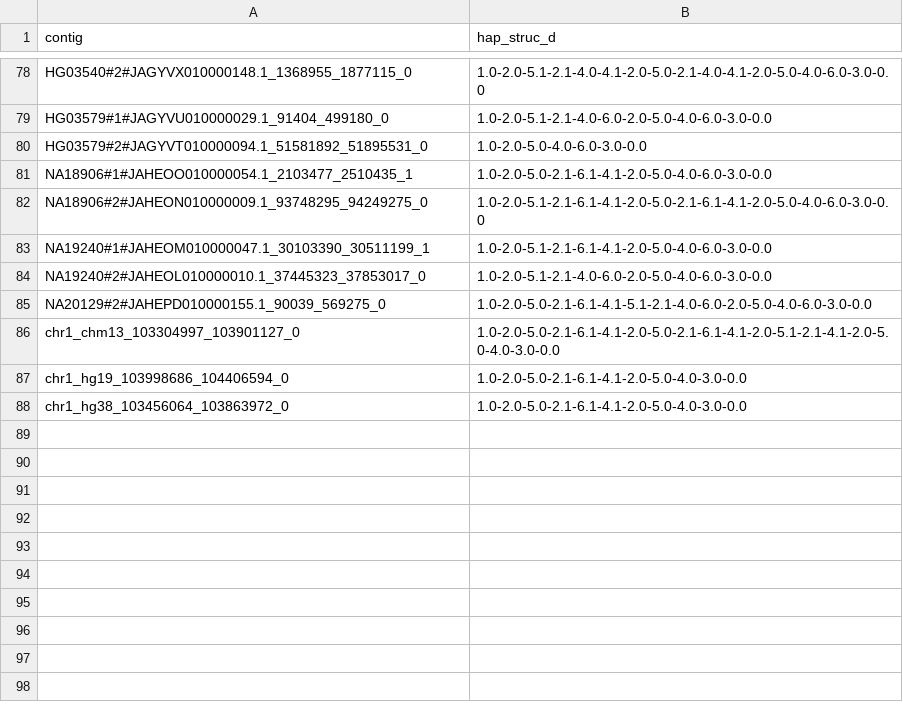
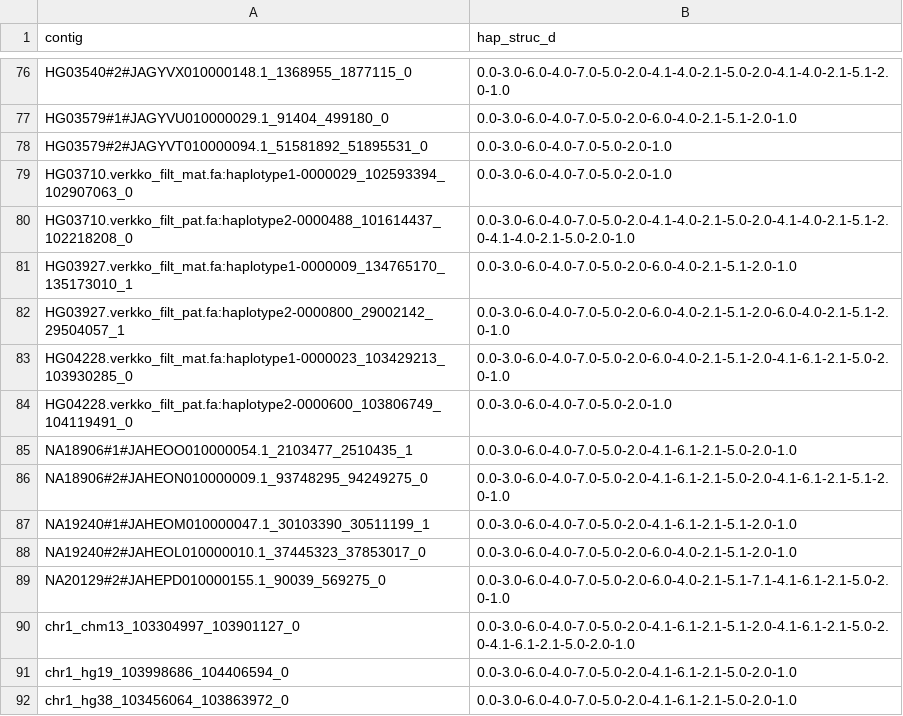
Before and after one commit to davidebolo1993/cosigt, a TSV file: cosigt_smk/resources/extra/haplotype_all_structures.tsv, drawn as a sheet; only a part is shown, gaps mark what is left out; addresses are those after the commit; the diff covers the shown part only; the diff names each change by its address in the sheet, - before the commit and + after, or states it on an @@ line.

```diff
--- a/cosigt_smk/resources/extra/haplotype_all_structures.tsv
+++ b/cosigt_smk/resources/extra/haplotype_all_structures.tsv
-B76 (hap_struc_d): 1.0-2.0-5.1-2.1-4.0-4.1-2.0-5.0-2.1-4.0-4.1-2.0-5.0-4.0-6.0-3.0-0.0
+B76 (hap_struc_d): 0.0-3.0-6.0-4.0-7.0-5.0-2.0-4.1-4.0-2.1-5.0-2.0-4.1-4.0-2.1-5.1-2.0-1.0
-B77 (hap_struc_d): 1.0-2.0-5.1-2.1-4.0-6.0-2.0-5.0-4.0-6.0-3.0-0.0
+B77 (hap_struc_d): 0.0-3.0-6.0-4.0-7.0-5.0-2.0-6.0-4.0-2.1-5.1-2.0-1.0
-B78 (hap_struc_d): 1.0-2.0-5.0-4.0-6.0-3.0-0.0
+B78 (hap_struc_d): 0.0-3.0-6.0-4.0-7.0-5.0-2.0-1.0
+row 79: HG03710.verkko_filt_mat.fa:haplotype1-0000029_102593394_102907063_0 | 0.0-3.0-6.0-4.0-7.0-5.0-2.0-1.0
+row 80: HG03710.verkko_filt_pat.fa:haplotype2-0000488_101614437_102218208_0 | 0.0-3.0-6.0-4.0-7.0-5.0-2.0-4.1-4.0-2.1-5.0-2.0-4.1-4.0-2.1-5.1-2.0-4.1-4.0-2.1-5.0-2.0-1.0
+row 81: HG03927.verkko_filt_mat.fa:haplotype1-0000009_134765170_135173010_1 | 0.0-3.0-6.0-4.0-7.0-5.0-2.0-6.0-4.0-2.1-5.1-2.0-1.0
+row 82: HG03927.verkko_filt_pat.fa:haplotype2-0000800_29002142_29504057_1 | 0.0-3.0-6.0-4.0-7.0-5.0-2.0-6.0-4.0-2.1-5.1-2.0-6.0-4.0-2.1-5.1-2.0-1.0
+row 83: HG04228.verkko_filt_mat.fa:haplotype1-0000023_103429213_103930285_0 | 0.0-3.0-6.0-4.0-7.0-5.0-2.0-6.0-4.0-2.1-5.1-2.0-4.1-6.1-2.1-5.0-2.0-1.0
+row 84: HG04228.verkko_filt_pat.fa:haplotype2-0000600_103806749_104119491_0 | 0.0-3.0-6.0-4.0-7.0-5.0-2.0-1.0
-B85 (hap_struc_d): 1.0-2.0-5.0-2.1-6.1-4.1-2.0-5.0-4.0-6.0-3.0-0.0
+B85 (hap_struc_d): 0.0-3.0-6.0-4.0-7.0-5.0-2.0-4.1-6.1-2.1-5.0-2.0-1.0
-B86 (hap_struc_d): 1.0-2.0-5.1-2.1-6.1-4.1-2.0-5.0-2.1-6.1-4.1-2.0-5.0-4.0-6.0-3.0-0.0
+B86 (hap_struc_d): 0.0-3.0-6.0-4.0-7.0-5.0-2.0-4.1-6.1-2.1-5.0-2.0-4.1-6.1-2.1-5.1-2.0-1.0
-B87 (hap_struc_d): 1.0-2.0-5.1-2.1-6.1-4.1-2.0-5.0-4.0-6.0-3.0-0.0
+B87 (hap_struc_d): 0.0-3.0-6.0-4.0-7.0-5.0-2.0-4.1-6.1-2.1-5.1-2.0-1.0
-B88 (hap_struc_d): 1.0-2.0-5.1-2.1-4.0-6.0-2.0-5.0-4.0-6.0-3.0-0.0
+B88 (hap_struc_d): 0.0-3.0-6.0-4.0-7.0-5.0-2.0-6.0-4.0-2.1-5.1-2.0-1.0
-B89 (hap_struc_d): 1.0-2.0-5.0-2.1-6.1-4.1-5.1-2.1-4.0-6.0-2.0-5.0-4.0-6.0-3.0-0.0
+B89 (hap_struc_d): 0.0-3.0-6.0-4.0-7.0-5.0-2.0-6.0-4.0-2.1-5.1-7.1-4.1-6.1-2.1-5.0-2.0-1.0
-B90 (hap_struc_d): 1.0-2.0-5.0-2.1-6.1-4.1-2.0-5.0-2.1-6.1-4.1-2.0-5.1-2.1-4.1-2.0-5.0-4.0-3.0-0.0
+B90 (hap_struc_d): 0.0-3.0-6.0-4.0-7.0-5.0-2.0-4.1-6.1-2.1-5.1-2.0-4.1-6.1-2.1-5.0-2.0-4.1-6.1-2.1-5.0-2.0-1.0
-B91:B92 (hap_struc_d): 1.0-2.0-5.0-2.1-6.1-4.1-2.0-5.0-4.0-3.0-0.0
+B91:B92 (hap_struc_d): 0.0-3.0-6.0-4.0-7.0-5.0-2.0-4.1-6.1-2.1-5.0-2.0-1.0
```
Also changed, not shown: 18 added rows, 20 removed rows and 56 edited cells elsewhere in this file, cosigt_smk/resources/extra/dendrogram.cut10.tsv, cosigt_smk/resources/extra/dendrogram.cut11.tsv, 55 other files.
